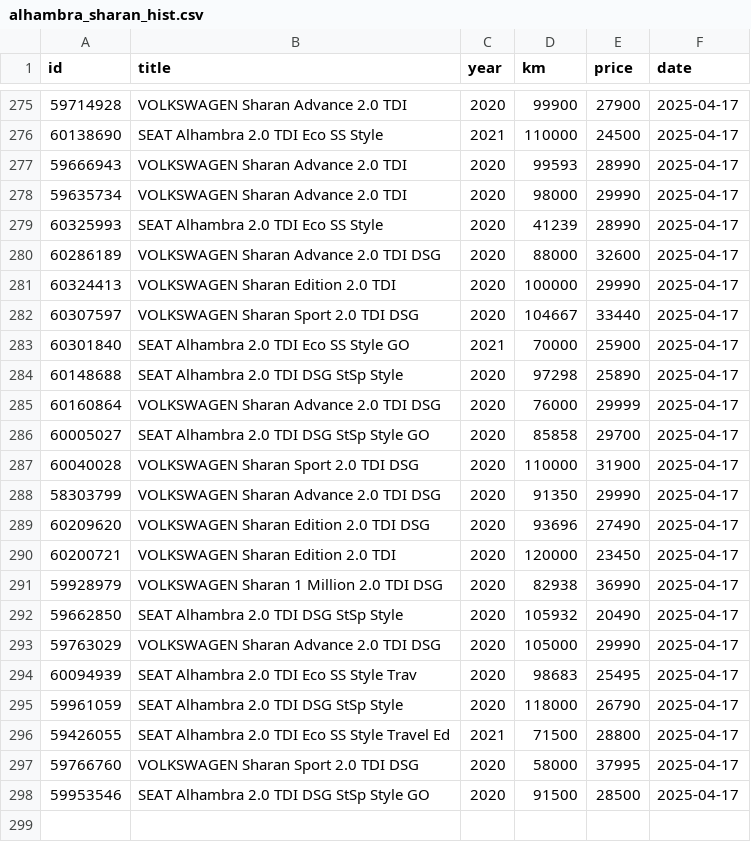
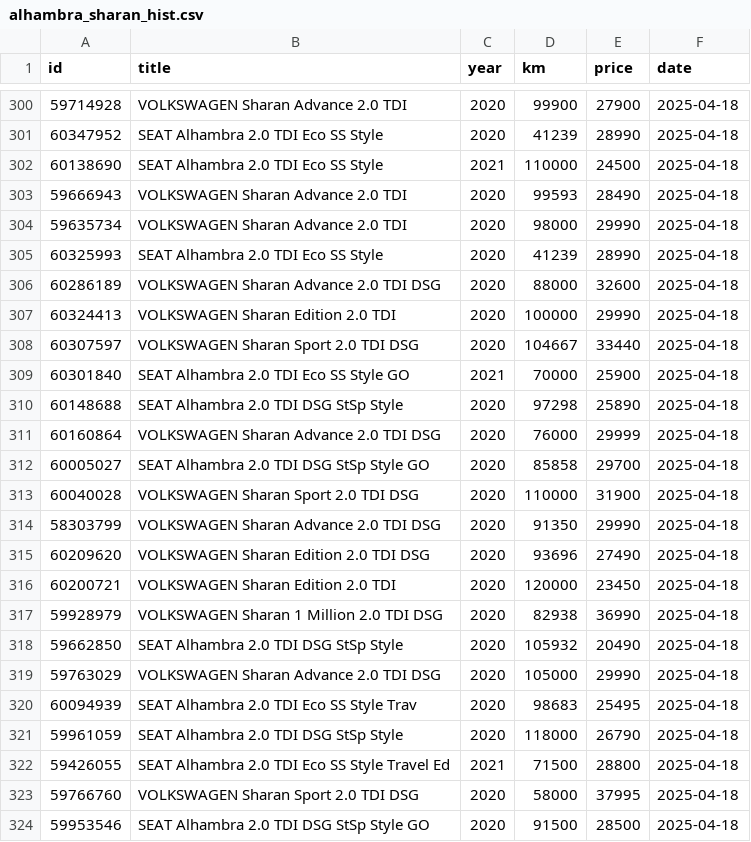
Before and after one commit to Quejicus/coches, a CSV file: data/alhambra_sharan_hist.csv, drawn as a sheet; only a part is shown, gaps mark what is left out; the diff covers the shown part only.

```diff
--- a/data/alhambra_sharan_hist.csv
+++ b/data/alhambra_sharan_hist.csv
@@ -275,24 +300,25 @@ id,title,year,km,price,date
-59714928,VOLKSWAGEN Sharan Advance 2.0 TDI,2020,99900,27900,2025-04-17
-60138690,SEAT Alhambra 2.0 TDI Eco SS Style,2021,110000,24500,2025-04-17
-59666943,VOLKSWAGEN Sharan Advance 2.0 TDI,2020,99593,28990,2025-04-17
-59635734,VOLKSWAGEN Sharan Advance 2.0 TDI,2020,98000,29990,2025-04-17
-60325993,SEAT Alhambra 2.0 TDI Eco SS Style,2020,41239,28990,2025-04-17
-60286189,VOLKSWAGEN Sharan Advance 2.0 TDI DSG,2020,88000,32600,2025-04-17
-60324413,VOLKSWAGEN Sharan Edition 2.0 TDI,2020,100000,29990,2025-04-17
-60307597,VOLKSWAGEN Sharan Sport 2.0 TDI DSG,2020,104667,33440,2025-04-17
-60301840,SEAT Alhambra 2.0 TDI Eco SS Style GO,2021,70000,25900,2025-04-17
-60148688,SEAT Alhambra 2.0 TDI DSG StSp Style,2020,97298,25890,2025-04-17
-60160864,VOLKSWAGEN Sharan Advance 2.0 TDI DSG,2020,76000,29999,2025-04-17
-60005027,SEAT Alhambra 2.0 TDI DSG StSp Style GO,2020,85858,29700,2025-04-17
-60040028,VOLKSWAGEN Sharan Sport 2.0 TDI DSG,2020,110000,31900,2025-04-17
-58303799,VOLKSWAGEN Sharan Advance 2.0 TDI DSG,2020,91350,29990,2025-04-17
-60209620,VOLKSWAGEN Sharan Edition 2.0 TDI DSG,2020,93696,27490,2025-04-17
-60200721,VOLKSWAGEN Sharan Edition 2.0 TDI,2020,120000,23450,2025-04-17
-59928979,VOLKSWAGEN Sharan 1 Million 2.0 TDI DSG,2020,82938,36990,2025-04-17
-59662850,SEAT Alhambra 2.0 TDI DSG StSp Style,2020,105932,20490,2025-04-17
-59763029,VOLKSWAGEN Sharan Advance 2.0 TDI DSG,2020,105000,29990,2025-04-17
-60094939,SEAT Alhambra 2.0 TDI Eco SS Style Trav,2020,98683,25495,2025-04-17
-59961059,SEAT Alhambra 2.0 TDI DSG StSp Style,2020,118000,26790,2025-04-17
-59426055,SEAT Alhambra 2.0 TDI Eco SS Style Travel Ed,2021,71500,28800,2025-04-17
-59766760,VOLKSWAGEN Sharan Sport 2.0 TDI DSG,2020,58000,37995,2025-04-17
-59953546,SEAT Alhambra 2.0 TDI DSG StSp Style GO,2020,91500,28500,2025-04-17
+59714928,VOLKSWAGEN Sharan Advance 2.0 TDI,2020,99900,27900,2025-04-18
+60347952,SEAT Alhambra 2.0 TDI Eco SS Style,2020,41239,28990,2025-04-18
+60138690,SEAT Alhambra 2.0 TDI Eco SS Style,2021,110000,24500,2025-04-18
+59666943,VOLKSWAGEN Sharan Advance 2.0 TDI,2020,99593,28490,2025-04-18
+59635734,VOLKSWAGEN Sharan Advance 2.0 TDI,2020,98000,29990,2025-04-18
+60325993,SEAT Alhambra 2.0 TDI Eco SS Style,2020,41239,28990,2025-04-18
+60286189,VOLKSWAGEN Sharan Advance 2.0 TDI DSG,2020,88000,32600,2025-04-18
+60324413,VOLKSWAGEN Sharan Edition 2.0 TDI,2020,100000,29990,2025-04-18
+60307597,VOLKSWAGEN Sharan Sport 2.0 TDI DSG,2020,104667,33440,2025-04-18
+60301840,SEAT Alhambra 2.0 TDI Eco SS Style GO,2021,70000,25900,2025-04-18
+60148688,SEAT Alhambra 2.0 TDI DSG StSp Style,2020,97298,25890,2025-04-18
+60160864,VOLKSWAGEN Sharan Advance 2.0 TDI DSG,2020,76000,29999,2025-04-18
+60005027,SEAT Alhambra 2.0 TDI DSG StSp Style GO,2020,85858,29700,2025-04-18
+60040028,VOLKSWAGEN Sharan Sport 2.0 TDI DSG,2020,110000,31900,2025-04-18
+58303799,VOLKSWAGEN Sharan Advance 2.0 TDI DSG,2020,91350,29990,2025-04-18
+60209620,VOLKSWAGEN Sharan Edition 2.0 TDI DSG,2020,93696,27490,2025-04-18
+60200721,VOLKSWAGEN Sharan Edition 2.0 TDI,2020,120000,23450,2025-04-18
+59928979,VOLKSWAGEN Sharan 1 Million 2.0 TDI DSG,2020,82938,36990,2025-04-18
+59662850,SEAT Alhambra 2.0 TDI DSG StSp Style,2020,105932,20490,2025-04-18
+59763029,VOLKSWAGEN Sharan Advance 2.0 TDI DSG,2020,105000,29990,2025-04-18
+60094939,SEAT Alhambra 2.0 TDI Eco SS Style Trav,2020,98683,25495,2025-04-18
+59961059,SEAT Alhambra 2.0 TDI DSG StSp Style,2020,118000,26790,2025-04-18
+59426055,SEAT Alhambra 2.0 TDI Eco SS Style Travel Ed,2021,71500,28800,2025-04-18
+59766760,VOLKSWAGEN Sharan Sport 2.0 TDI DSG,2020,58000,37995,2025-04-18
+59953546,SEAT Alhambra 2.0 TDI DSG StSp Style GO,2020,91500,28500,2025-04-18
```
Also changed, not shown: 25 added rows and 1 edited cell elsewhere in this file.
